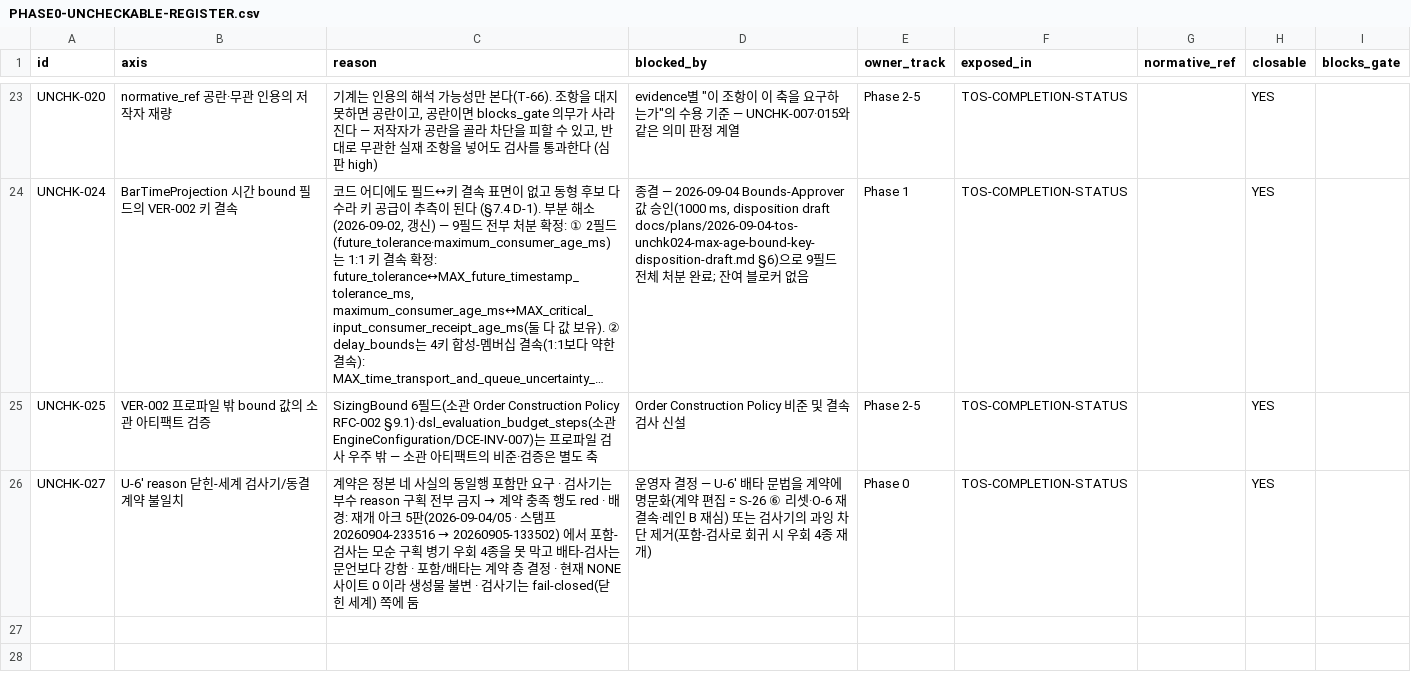
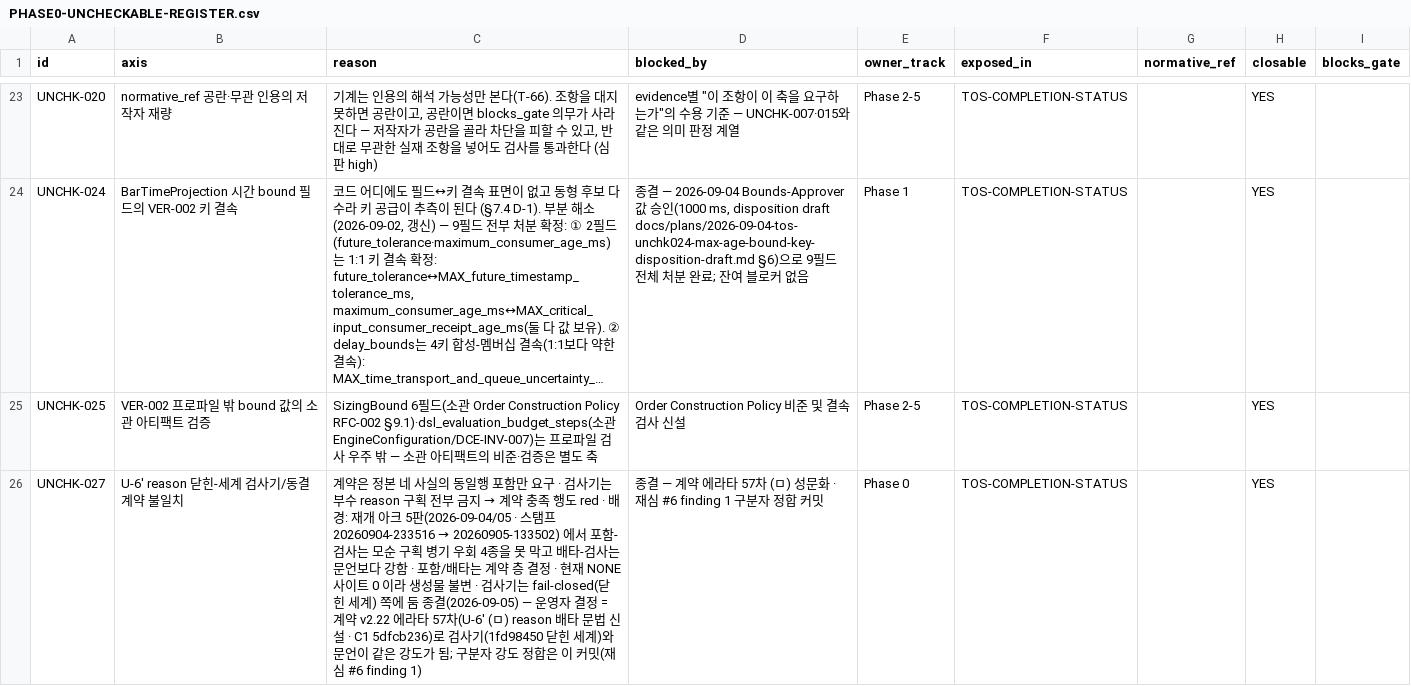
Before and after one commit to kakao-harris-lee/kis_unified_sts, a CSV file: tos-spec/src/verification/PHASE0-UNCHECKABLE-REGISTER.csv, drawn as a sheet; only a part is shown, gaps mark what is left out; long unchanged cells end in …; the diff names each change by its address in the sheet, - before the commit and + after, or states it on an @@ line.

```diff
--- a/tos-spec/src/verification/PHASE0-UNCHECKABLE-REGISTER.csv
+++ b/tos-spec/src/verification/PHASE0-UNCHECKABLE-REGISTER.csv
-C26 (reason): …쪽에 둠
+C26 (reason): …쪽에 둠 종결(2026-09-05) — 운영자 결정 = 계약 v2.22 에라타 57차(U-6′ (ㅁ) reason 배타 문법 신설 · C1 5dfcb236)로 검사기(1fd98450 닫힌 세계)와 문언이 같은 강도가 됨; 구분자 강도 정합은 이 커밋(재심 #6 finding 1)
-D26 (blocked_by): 운영자 결정 — U-6′ 배타 문법을 계약에 명문화(계약 편집 = S-26 ⑥ 리셋·O-6 재결속·레인 B 재심) 또는 검사기의 과잉 차단 제거(포함-검사로 회귀 시 우회 4종 재개)
+D26 (blocked_by): 종결 — 계약 에라타 57차 (ㅁ) 성문화 · 재심 #6 finding 1 구분자 정합 커밋
```
Also changed, not shown: 2 other files.
